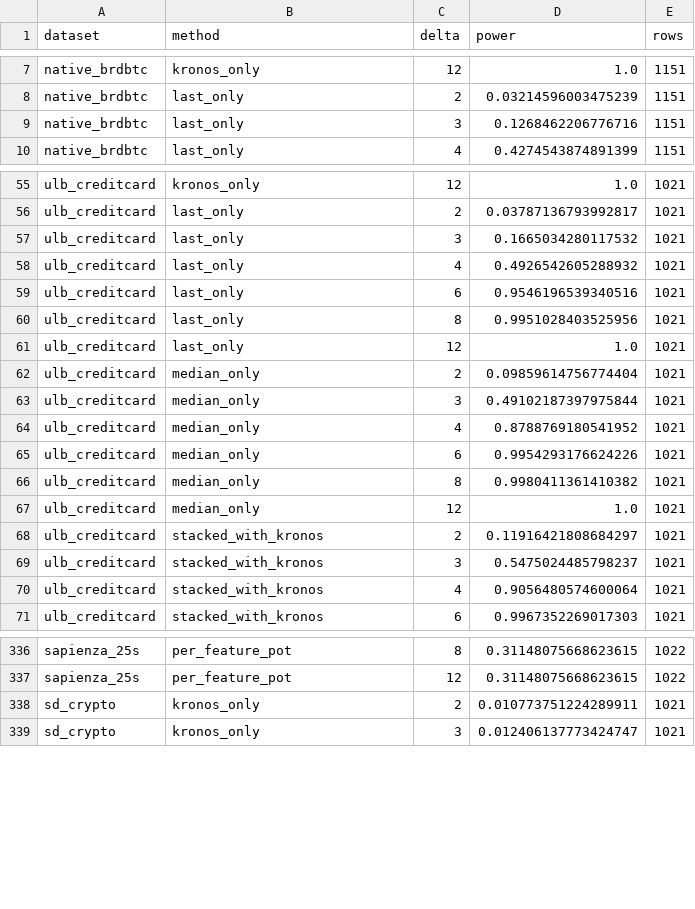
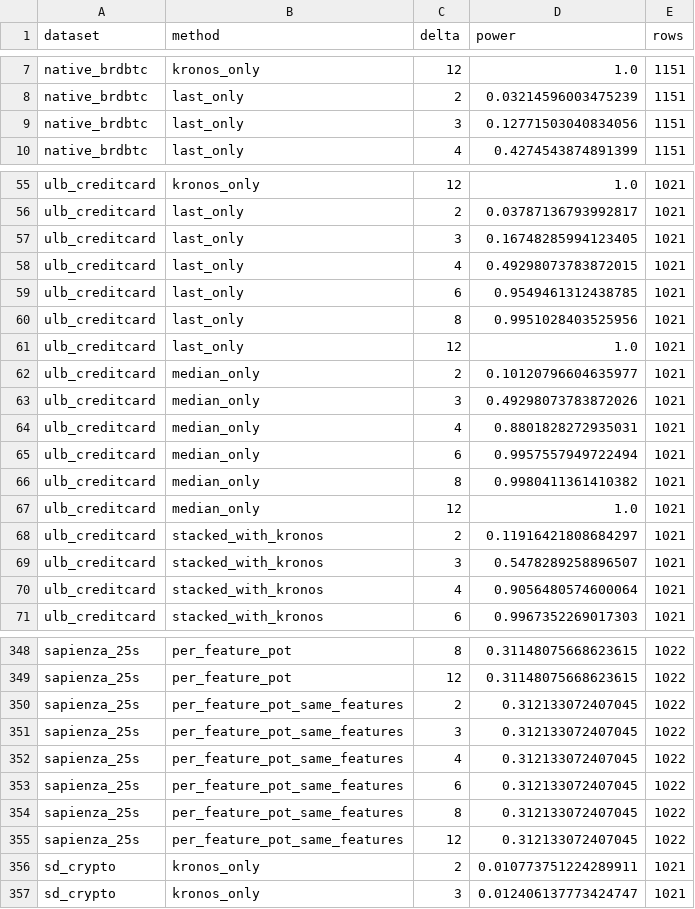
Before and after one commit to SansaZheng/KronosAnomalyDetection, a CSV file: results/2026-11-06/kronos_fusion/injection_power.csv, drawn as a sheet; only a part is shown, gaps mark what is left out; the diff covers the shown part only.

```diff
--- a/results/2026-11-06/kronos_fusion/injection_power.csv
+++ b/results/2026-11-06/kronos_fusion/injection_power.csv
@@ -8,3 +8,3 @@ native_brdbtc,kronos_only,12,1.0,1151
 native_brdbtc,last_only,2,0.03214596003475239,1151
-native_brdbtc,last_only,3,0.1268462206776716,1151
+native_brdbtc,last_only,3,0.12771503040834056,1151
 native_brdbtc,last_only,4,0.4274543874891399,1151
@@ -56,11 +56,11 @@ ulb_creditcard,kronos_only,12,1.0,1021
 ulb_creditcard,last_only,2,0.03787136793992817,1021
-ulb_creditcard,last_only,3,0.1665034280117532,1021
-ulb_creditcard,last_only,4,0.4926542605288932,1021
-ulb_creditcard,last_only,6,0.9546196539340516,1021
+ulb_creditcard,last_only,3,0.16748285994123405,1021
+ulb_creditcard,last_only,4,0.49298073783872015,1021
+ulb_creditcard,last_only,6,0.9549461312438785,1021
 ulb_creditcard,last_only,8,0.9951028403525956,1021
 ulb_creditcard,last_only,12,1.0,1021
-ulb_creditcard,median_only,2,0.09859614756774404,1021
-ulb_creditcard,median_only,3,0.49102187397975844,1021
-ulb_creditcard,median_only,4,0.8788769180541952,1021
-ulb_creditcard,median_only,6,0.9954293176624226,1021
+ulb_creditcard,median_only,2,0.10120796604635977,1021
+ulb_creditcard,median_only,3,0.49298073783872026,1021
+ulb_creditcard,median_only,4,0.8801828272935031,1021
+ulb_creditcard,median_only,6,0.9957557949722494,1021
 ulb_creditcard,median_only,8,0.9980411361410382,1021
@@ -68,3 +68,3 @@ ulb_creditcard,median_only,12,1.0,1021
 ulb_creditcard,stacked_with_kronos,2,0.11916421808684297,1021
-ulb_creditcard,stacked_with_kronos,3,0.5475024485798237,1021
+ulb_creditcard,stacked_with_kronos,3,0.5478289258896507,1021
 ulb_creditcard,stacked_with_kronos,4,0.9056480574600064,1021
@@ -337,2 +349,8 @@ sapienza_25s,per_feature_pot,8,0.31148075668623615,1022
 sapienza_25s,per_feature_pot,12,0.31148075668623615,1022
+sapienza_25s,per_feature_pot_same_features,2,0.312133072407045,1022
+sapienza_25s,per_feature_pot_same_features,3,0.312133072407045,1022
+sapienza_25s,per_feature_pot_same_features,4,0.312133072407045,1022
+sapienza_25s,per_feature_pot_same_features,6,0.312133072407045,1022
+sapienza_25s,per_feature_pot_same_features,8,0.312133072407045,1022
+sapienza_25s,per_feature_pot_same_features,12,0.312133072407045,1022
 sd_crypto,kronos_only,2,0.010773751224289911,1021
```
Also changed, not shown: 12 added rows and 92 edited cells elsewhere in this file, results/2026-11-06/kronos_fusion/bootstrap.csv, results/2026-11-06/kronos_fusion/full_coverage.csv, 40 other files.
